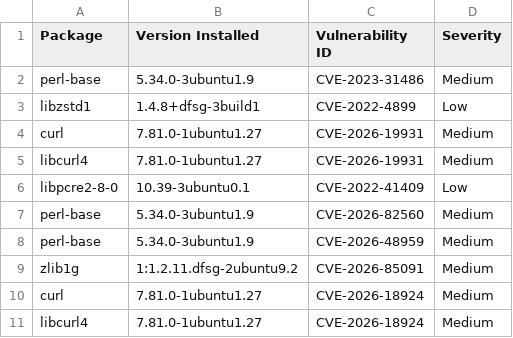
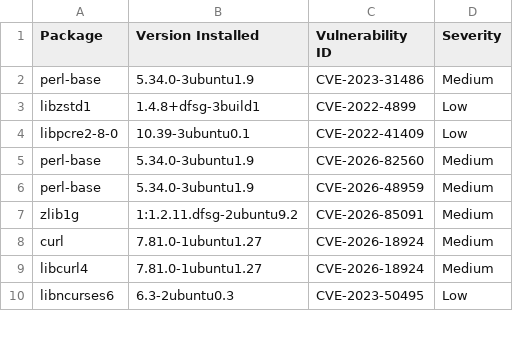
Before and after one commit to AnchorLayer/docker-baseimage-ubuntu, a CSV file: vuln-reports-jammy/grype-report-jammy.csv, drawn as a sheet; only a part is shown; the shorter side is filled out with more unchanged rows.

```diff
--- a/vuln-reports-jammy/grype-report-jammy.csv
+++ b/vuln-reports-jammy/grype-report-jammy.csv
@@ -3,4 +3,2 @@
 "libzstd1","1.4.8+dfsg-3build1","CVE-2022-4899","Low"
-"curl","7.81.0-1ubuntu1.27","CVE-2026-19931","Medium"
-"libcurl4","7.81.0-1ubuntu1.27","CVE-2026-19931","Medium"
 "libpcre2-8-0","10.39-3ubuntu0.1","CVE-2022-41409","Low"
```
Also changed, not shown: vuln-reports-noble/grype-report-noble.csv, 11 other files.
